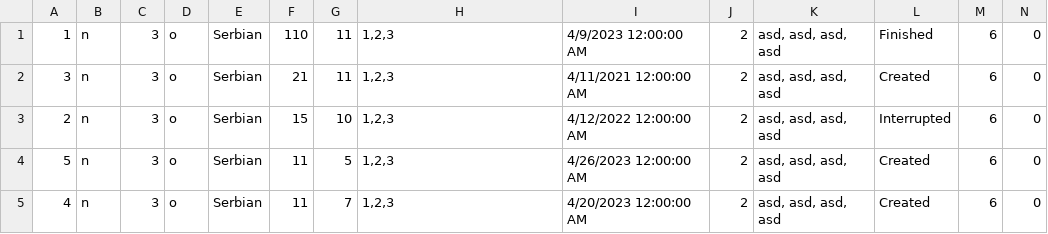
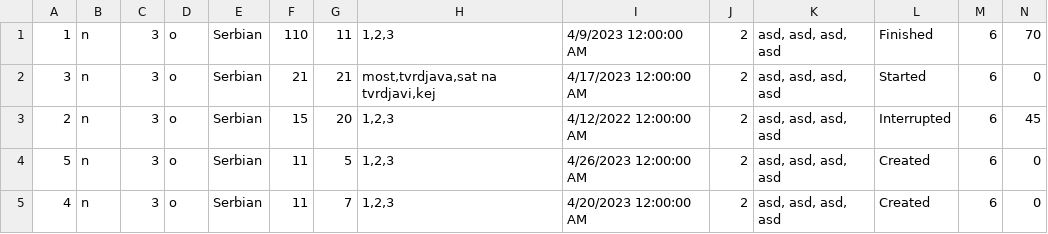
Before and after one commit to dokma11/SIMS-Project-Group-4-Team-B, a CSV file: Sims2023/Sims2023/Resources/Data/tours.csv, drawn as a sheet.

```diff
--- a/Sims2023/Sims2023/Resources/Data/tours.csv
+++ b/Sims2023/Sims2023/Resources/Data/tours.csv
@@ -1,4 +1,4 @@
-1|n|3|o|Serbian|110|11|1,2,3|4/9/2023 12:00:00 AM|2|asd, asd, asd, asd|Finished|6|0
-3|n|3|o|Serbian|21|11|1,2,3|4/11/2021 12:00:00 AM|2|asd, asd, asd, asd|Created|6|0
-2|n|3|o|Serbian|15|10|1,2,3|4/12/2022 12:00:00 AM|2|asd, asd, asd, asd|Interrupted|6|0
+1|n|3|o|Serbian|110|11|1,2,3|4/9/2023 12:00:00 AM|2|asd, asd, asd, asd|Finished|6|70
+3|n|3|o|Serbian|21|21|most,tvrdjava,sat na tvrdjavi,kej|4/17/2023 12:00:00 AM|2|asd, asd, asd, asd|Started|6|0
+2|n|3|o|Serbian|15|20|1,2,3|4/12/2022 12:00:00 AM|2|asd, asd, asd, asd|Interrupted|6|45
 5|n|3|o|Serbian|11|5|1,2,3|4/26/2023 12:00:00 AM|2|asd, asd, asd, asd|Created|6|0
```
Also changed, not shown: Sims2023/Sims2023/Resources/Data/keyPoints.csv, Sims2023/Sims2023/Resources/Data/tourReservations.csv, 9 other files.
